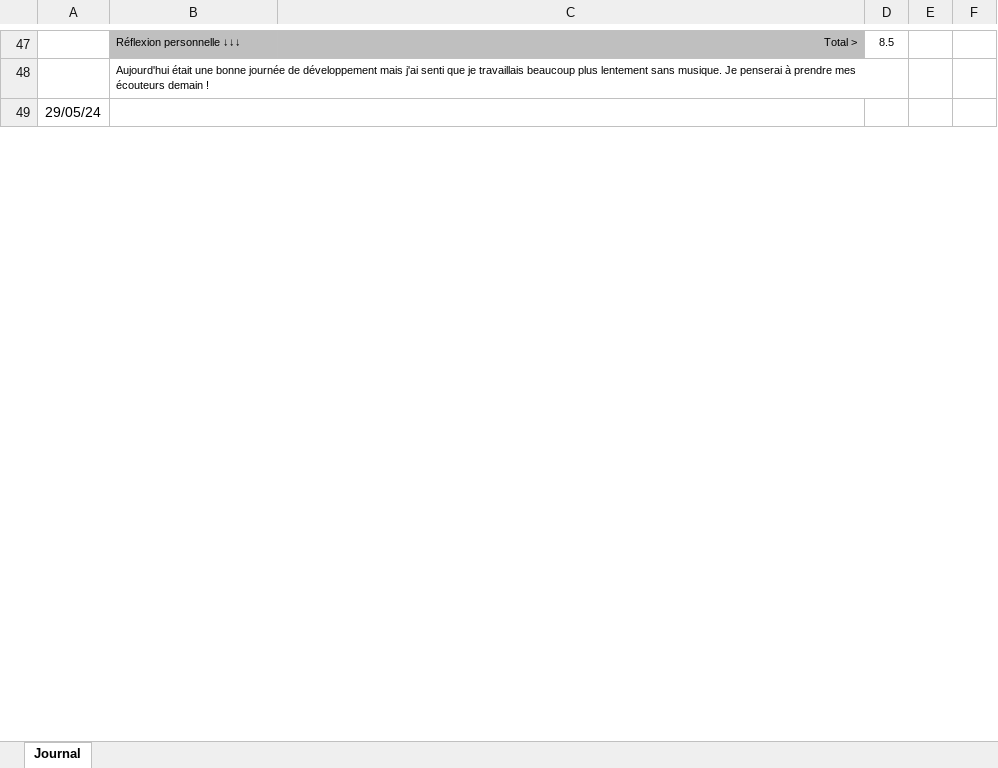
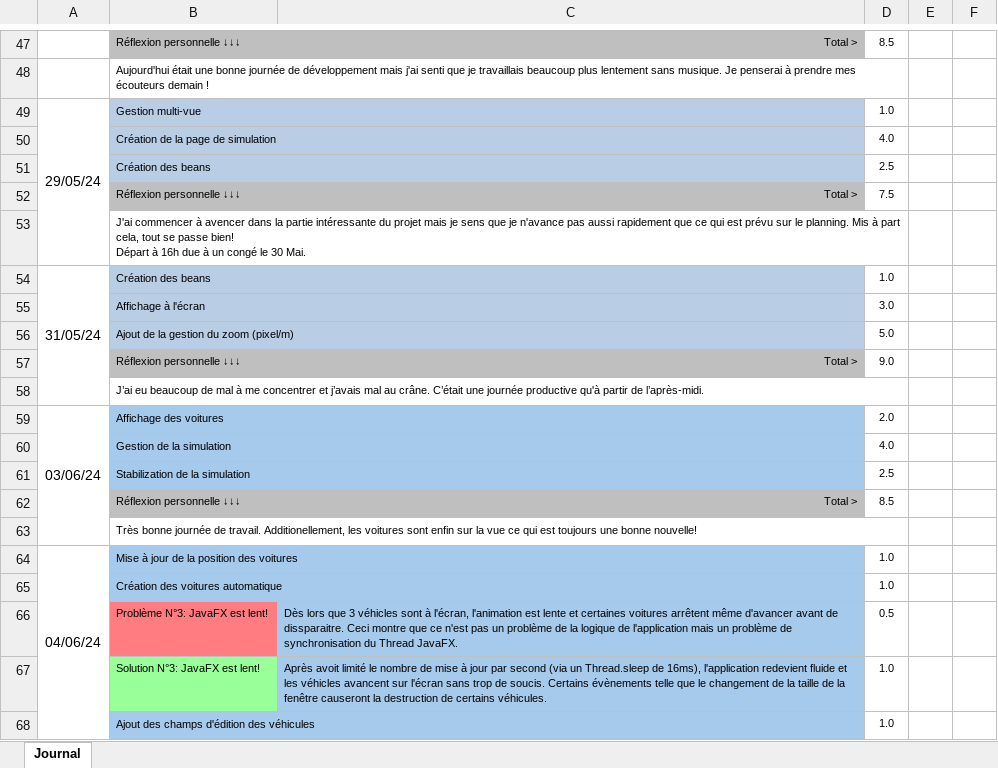
Before and after one commit to alikadev/RoadTrafficSimulator, an Excel workbook: docs/3_CAND_Modele_Journal_2024.xlsx, sheet Journal, drawn as a sheet; only a part is shown, gaps mark what is left out; values as stored, in another font and other column widths than the file's, no borders; conditional formats not drawn; removed rows and columns are numbered as before the commit, all else as after; ↵ is a line break in a cell; the diff covers the shown part only; the diff names each change by its address in the sheet, - before the commit and + after, or states it on an @@ line.

```diff
--- a/docs/3_CAND_Modele_Journal_2024.xlsx (sheet Journal)
+++ b/docs/3_CAND_Modele_Journal_2024.xlsx (sheet Journal)
-A49:A55 merged
+A49:A53 merged
-B49: (empty)
+B49: Gestion multi-vue
-B49:C49 fill: none
+B49:C49 fill: #B9CDE5
-D49: (empty)
+D49: 1.0
+row 50:  | Création de la page de simulation |  | 4.0
+row 51:  | Création des beans |  | 2.5
+row 52:  | Réflexion personnelle ↓↓↓ | Total > | 7.5
+row 53:  | J'ai commencer à avencer dans la partie intéressante du projet mais je sens que je n'avance pas aussi rapidement que ce qui est prévu sur le planning. Mis à part cela, tout se passe bien! ↵ Départ à 16h due à un congé le 30 Mai.
+row 54: 31/05/24 | Création des beans |  | 1.0
+row 55:  | Affichage à l'écran |  | 3.0
+row 56:  | Ajout de la gestion du zoom (pixel/m) |  | 5.0
+row 57:  | Réflexion personnelle ↓↓↓ | Total > | 9.0
+row 58:  | J’ai eu beaucoup de mal à me concentrer et j’avais mal au crâne. C’était une journée productive qu'à partir de l’après-midi.
+row 59: 03/06/24 | Affichage des voitures |  | 2.0
+row 60:  | Gestion de la simulation |  | 4.0
+row 61:  | Stabilization de la simulation |  | 2.5
+row 62:  | Réflexion personnelle ↓↓↓ | Total > | 8.5
+row 63:  | Très bonne journée de travail. Additionellement, les voitures sont enfin sur la vue ce qui est toujours une bonne nouvelle!
+row 64: 04/06/24 | Mise à jour de la position des voitures |  | 1.0
+row 65:  | Création des voitures automatique |  | 1.0
+row 66:  | Problème N°3: JavaFX est lent! | Dès lors que 3 véhicles sont à l'écran, l'animation est lente et certaines voitures arrêtent même d'avancer avant de dissparaitre. Ceci montre que ce n'est pas un problème de la logique de l'application mais un problème de synchronisation du Thread JavaFX. | 0.5
+row 67:  | Solution N°3: JavaFX est lent! | Après avoit limité le nombre de mise à jour par second (via un Thread.sleep de 16ms), l'application redevient fluide et les véhicles avancent sur l'écran sans trop de soucis. Certains évènements telle que le changement de la taille de la fenêtre causeront la destruction de certains véhicules. | 1.0
+row 68:  | Ajout des champs d'édition des véhicules |  | 1.0
```
Also changed, not shown: 9 added rows, 25 removed rows, 15 edited cells, cell formats and merged cells elsewhere in this sheet, charts or pictures, docs/2_CAND_Modele_Planning_2024.xlsx, 43 other files.
